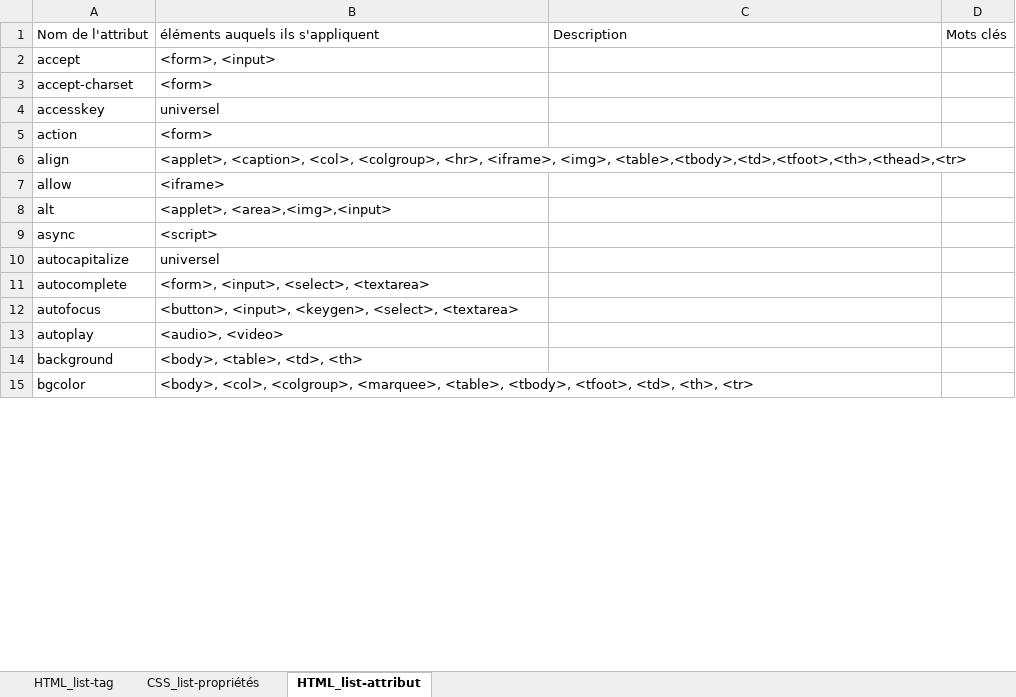
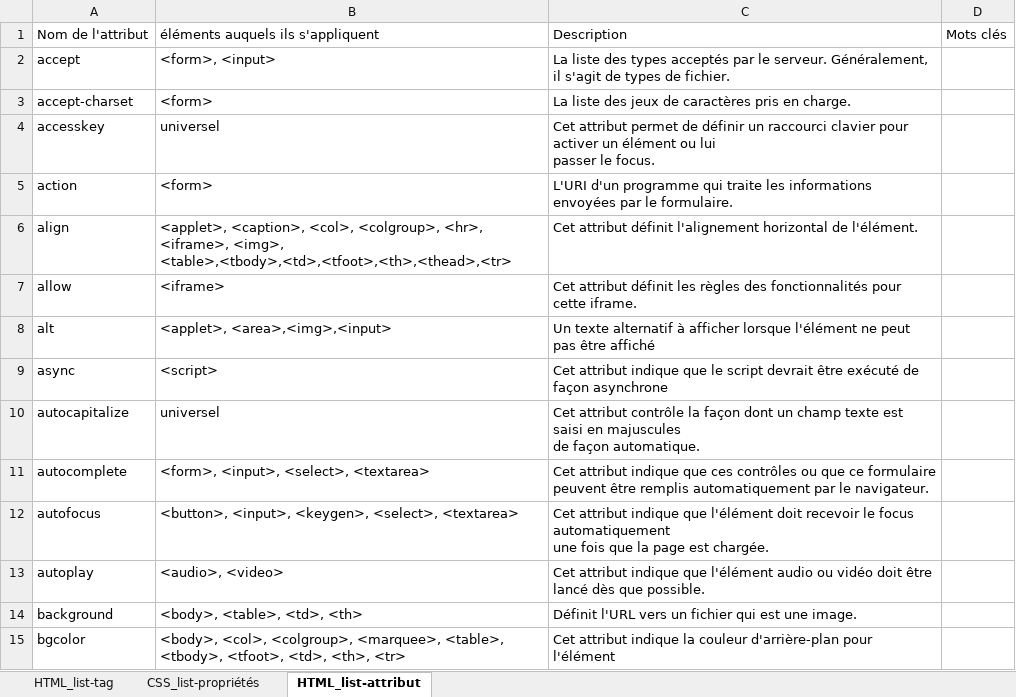
Before and after one commit to Nathan939/DeepCodeur, an Excel workbook: Data/HtmlCss_list,.xlsx, sheet HTML_list-attribut, drawn as a sheet; only a part is shown; values as stored, in another font and other column widths than the file's, no borders; ↵ is a line break in a cell; the diff covers the shown part only; the diff names each change by its address in the sheet, - before the commit and + after, or states it on an @@ line.

Commit message:
Ajout de la description des argument html

```diff
--- a/Data/HtmlCss_list,.xlsx (sheet HTML_list-attribut)
+++ b/Data/HtmlCss_list,.xlsx (sheet HTML_list-attribut)
-C2: (empty)
+C2: La liste des types acceptés par le serveur. Généralement, il s'agit de types de fichier.
-C3: (empty)
+C3: La liste des jeux de caractères pris en charge.
-C4: (empty)
+C4: Cet attribut permet de définir un raccourci clavier pour activer un élément ou lui ↵ passer le focus.
-C5: (empty)
+C5: L'URI d'un programme qui traite les informations envoyées par le formulaire.
-C6: (empty)
+C6: Cet attribut définit l'alignement horizontal de l'élément.
-C7: (empty)
+C7: Cet attribut définit les règles des fonctionnalités pour cette iframe.
-C8: (empty)
+C8: Un texte alternatif à afficher lorsque l'élément ne peut pas être affiché
-C9: (empty)
+C9: Cet attribut indique que le script devrait être exécuté de façon asynchrone
-C10: (empty)
+C10: Cet attribut contrôle la façon dont un champ texte est saisi en majuscules ↵ de façon automatique.
-C11: (empty)
+C11: Cet attribut indique que ces contrôles ou que ce formulaire peuvent être remplis automatiquement par le navigateur.
-C12: (empty)
+C12: Cet attribut indique que l'élément doit recevoir le focus automatiquement ↵ une fois que la page est chargée.
-C13: (empty)
+C13: Cet attribut indique que l'élément audio ou vidéo doit être lancé dès que possible.
-C14: (empty)
+C14: Définit l'URL vers un fichier qui est une image.
-C15: (empty)
+C15: Cet attribut indique la couleur d'arrière-plan pour l'élément
```
Also changed, not shown: 101 edited cells elsewhere in this sheet.
